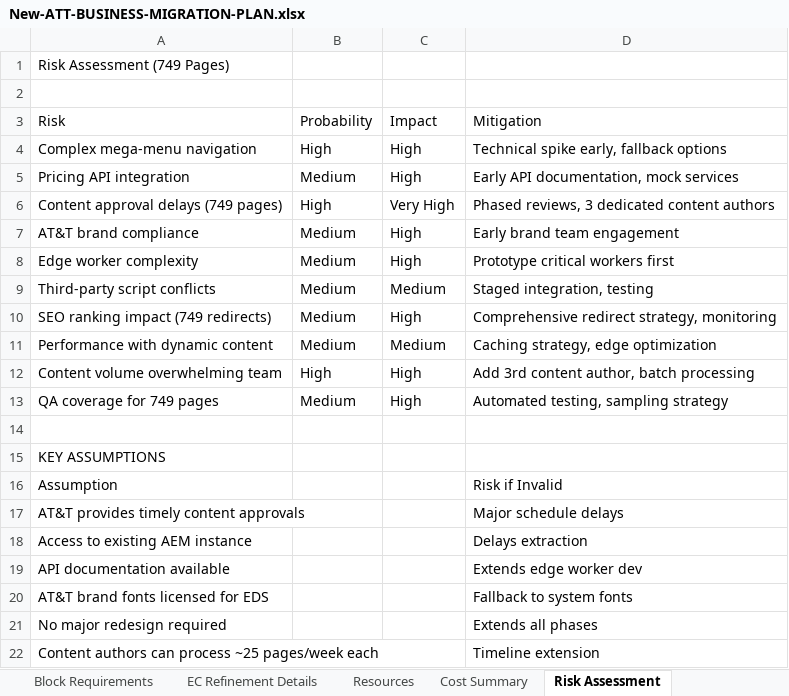
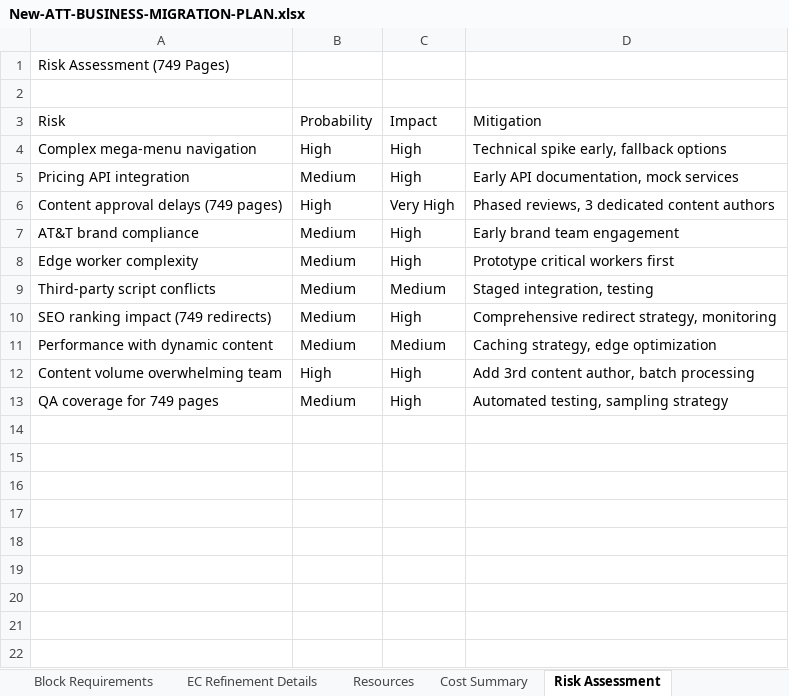
Before and after one commit to ashisjai/eds-da-test1, an Excel workbook: New-ATT-BUSINESS-MIGRATION-PLAN.xlsx, sheet Risk Assessment, drawn as a sheet; values as stored, in another font and other column widths than the file's, no borders; the diff names each change by its address in the sheet, - before the commit and + after, or states it on an @@ line.

```diff
--- a/New-ATT-BUSINESS-MIGRATION-PLAN.xlsx (sheet Risk Assessment)
+++ b/New-ATT-BUSINESS-MIGRATION-PLAN.xlsx (sheet Risk Assessment)
-row 14: (empty)
-row 15: KEY ASSUMPTIONS
-row 16: Assumption |  |  | Risk if Invalid
-row 17: AT&T provides timely content approvals |  |  | Major schedule delays
-row 18: Access to existing AEM instance |  |  | Delays extraction
-row 19: API documentation available |  |  | Extends edge worker dev
-row 20: AT&T brand fonts licensed for EDS |  |  | Fallback to system fonts
-row 21: No major redesign required |  |  | Extends all phases
-row 22: Content authors can process ~25 pages/week each |  |  | Timeline extension
```
Also changed, not shown: sheet Manual vs EC-AEMCoder, sheet Cost Summary, sheet Migration Steps Detail, sheet EC Refinement Details, sheet Phase Summary.
